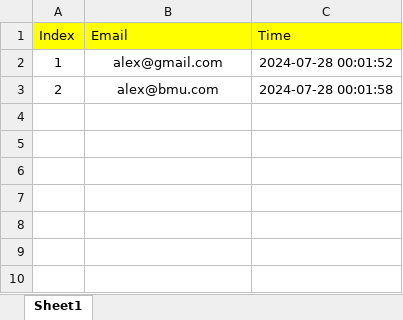
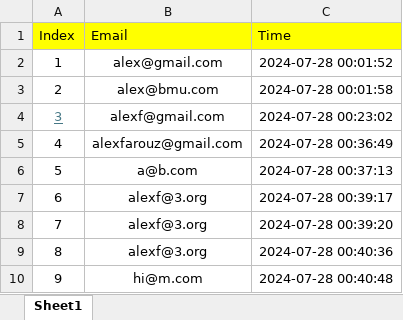
Before and after one commit to therealsid19/TrackA_HealthHack, an Excel workbook: backend/data/emails.xlsx, sheet Sheet1, drawn as a sheet; values as stored, in another font and other column widths than the file's, no borders; the diff names each change by its address in the sheet, - before the commit and + after, or states it on an @@ line.

```diff
--- a/backend/data/emails.xlsx (sheet Sheet1)
+++ b/backend/data/emails.xlsx (sheet Sheet1)
+row 4: 3 | alexf@gmail.com | 2024-07-28 00:23:02
+row 5: 4 | alexfarouz@gmail.com | 2024-07-28 00:36:49
+row 6: 5 | a@b.com | 2024-07-28 00:37:13
+row 7: 6 | alexf@3.org | 2024-07-28 00:39:17
+row 8: 7 | alexf@3.org | 2024-07-28 00:39:20
+row 9: 8 | alexf@3.org | 2024-07-28 00:40:36
+row 10: 9 | hi@m.com | 2024-07-28 00:40:48
```
Also changed, not shown: 1 other file.
